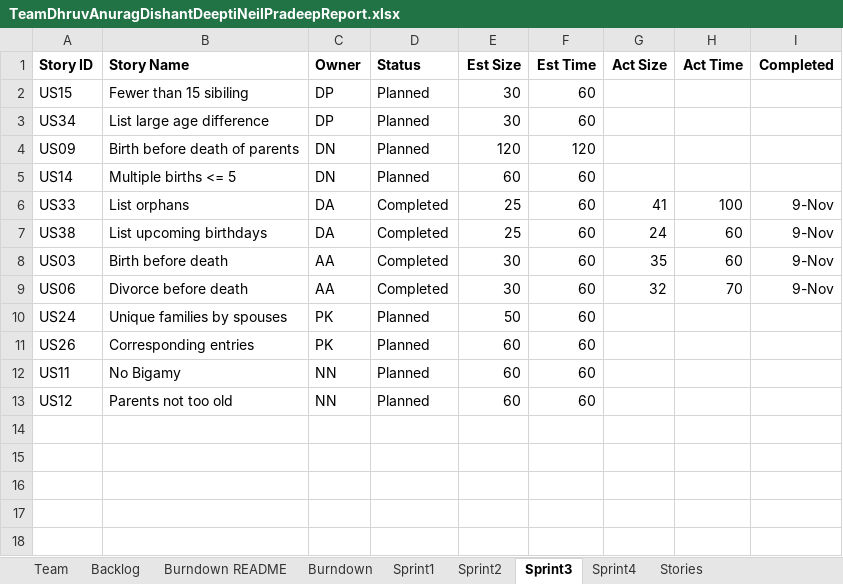
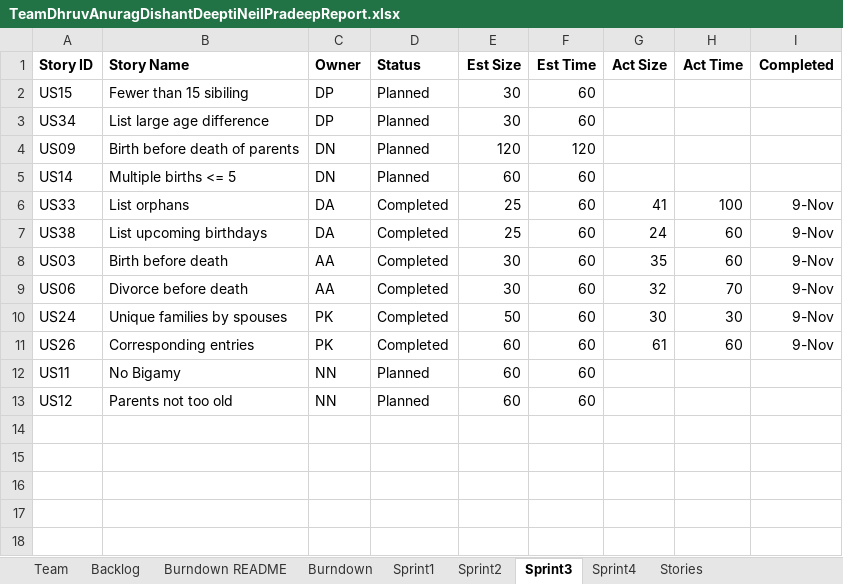
Before and after one commit to DishantNaik/CS_555_Project, an Excel workbook: TeamDhruvAnuragDishantDeeptiNeilPradeepReport.xlsx, sheet Sprint3, drawn as a sheet; only a part is shown; values as stored, in another font and other column widths than the file's, no borders; the diff names each change by its address in the sheet, - before the commit and + after, or states it on an @@ line.

```diff
--- a/TeamDhruvAnuragDishantDeeptiNeilPradeepReport.xlsx (sheet Sprint3)
+++ b/TeamDhruvAnuragDishantDeeptiNeilPradeepReport.xlsx (sheet Sprint3)
-D10:D11 (Status): Planned
+D10:D11 (Status): Completed
-G10 (Act Size): (empty)
+G10 (Act Size): 30
-H10 (Act Time): (empty)
+H10 (Act Time): 30
-I10:I11 (Completed): (empty)
+I10:I11 (Completed): 9-Nov
-G11 (Act Size): (empty)
+G11 (Act Size): 61
-H11 (Act Time): (empty)
+H11 (Act Time): 60
```
Also changed, not shown: sheet Sprint4, charts or pictures.
